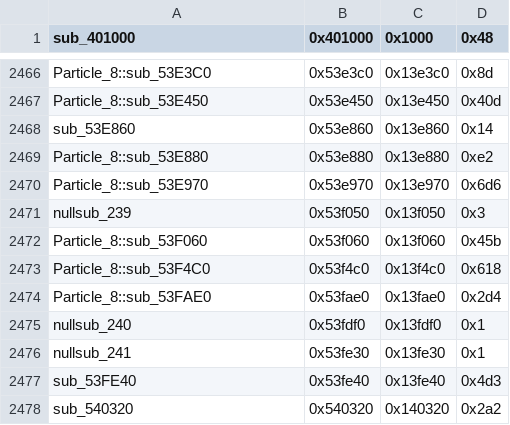
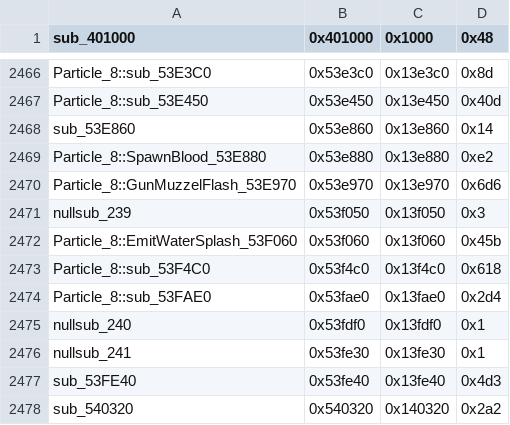
Before and after one commit to CriminalRETeam/gta2_re, a CSV file: Scripts/bin_comp/og_function_data_v105.csv, drawn as a sheet; only a part is shown, gaps mark what is left out.

Commit message:
particle stubs

```diff
--- a/Scripts/bin_comp/og_function_data_v105.csv
+++ b/Scripts/bin_comp/og_function_data_v105.csv
@@ -2468,6 +2468,6 @@ Particle_8::sub_53E450,0x53e450,0x13e450,0x40d
 sub_53E860,0x53e860,0x13e860,0x14
-Particle_8::sub_53E880,0x53e880,0x13e880,0xe2
-Particle_8::sub_53E970,0x53e970,0x13e970,0x6d6
+Particle_8::SpawnBlood_53E880,0x53e880,0x13e880,0xe2
+Particle_8::GunMuzzelFlash_53E970,0x53e970,0x13e970,0x6d6
 nullsub_239,0x53f050,0x13f050,0x3
-Particle_8::sub_53F060,0x53f060,0x13f060,0x45b
+Particle_8::EmitWaterSplash_53F060,0x53f060,0x13f060,0x45b
 Particle_8::sub_53F4C0,0x53f4c0,0x13f4c0,0x618
```
Also changed, not shown: 5 other files.
